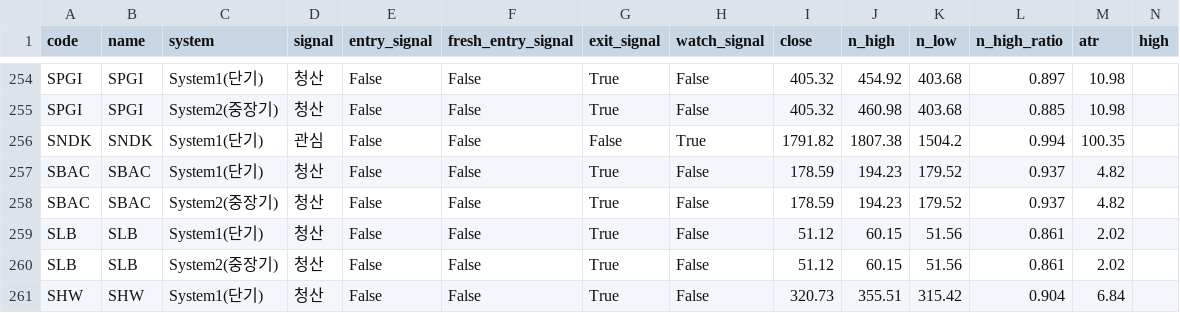
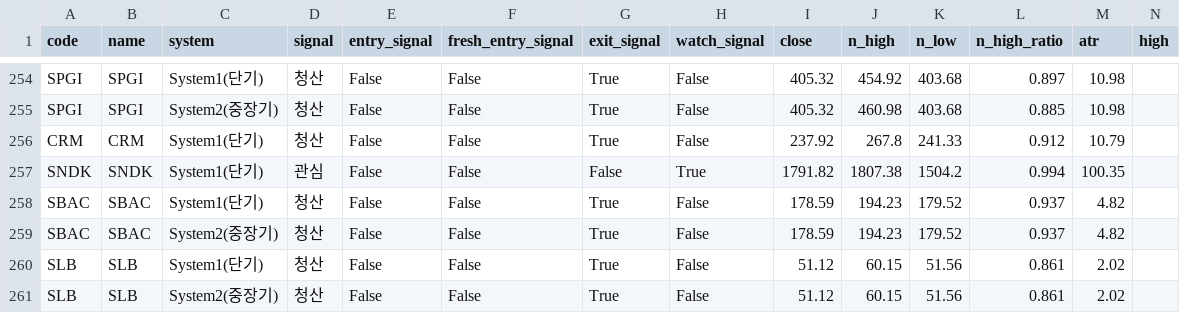
Before and after one commit to harmi6005/turtle-screener, a CSV file: data/turtle_us_result.csv, drawn as a sheet; only a part is shown, gaps mark what is left out; the shorter side is filled out with more unchanged rows; rows hold the shown columns only; the diff names each change by its address in the sheet, - before the commit and + after, or states it on an @@ line.

Commit message:
미국 전체스캔 결과 업데이트

```diff
--- a/data/turtle_us_result.csv
+++ b/data/turtle_us_result.csv
+row 256: CRM | CRM | System1(단기) | 청산 | False | False | True | False | 237.92 | 267.8 | 241.33 | 0.912 | 10.79
```
